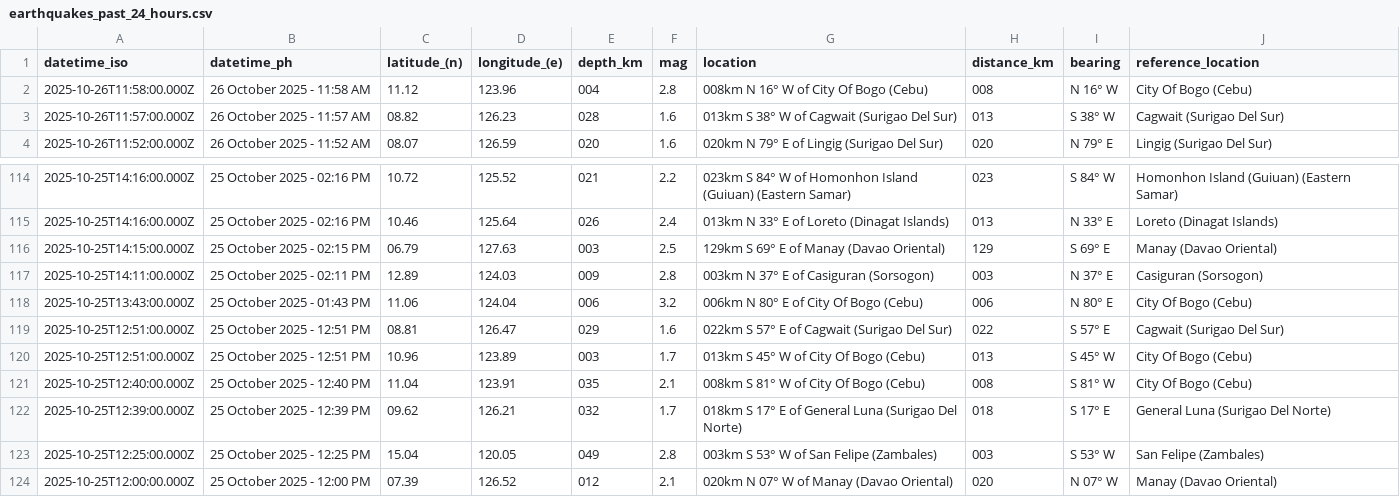
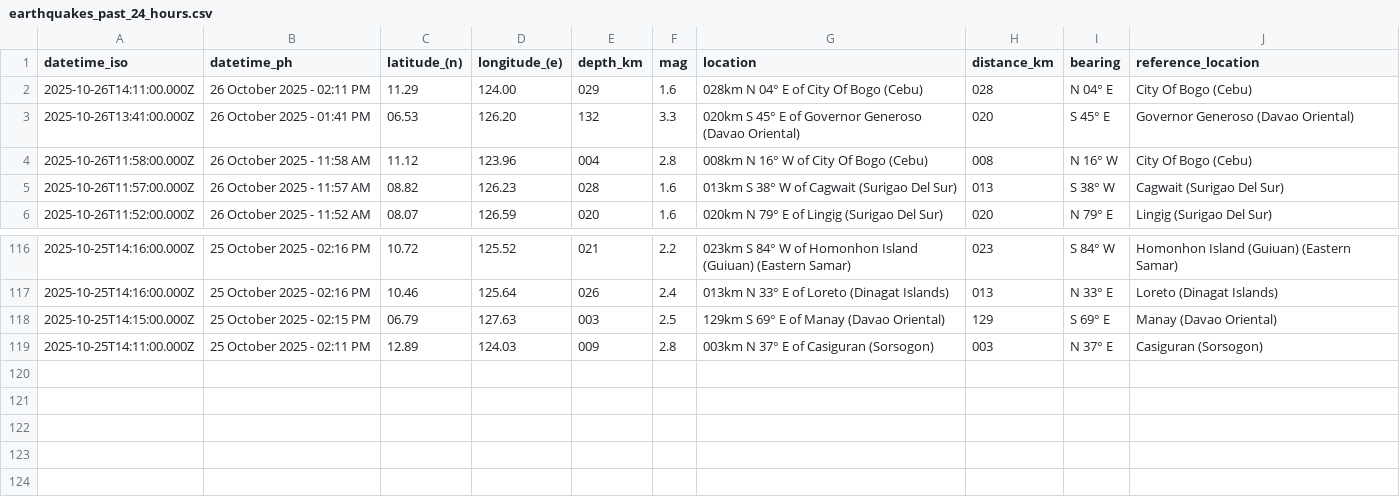
Before and after one commit to Waytii/chamthesleeptalker, a CSV file: earthquakes_past_24_hours.csv, drawn as a sheet; only a part is shown, gaps mark what is left out; removed rows and columns are numbered as before the commit, all else as after; the diff names each change by its address in the sheet, - before the commit and + after, or states it on an @@ line.

```diff
--- a/earthquakes_past_24_hours.csv
+++ b/earthquakes_past_24_hours.csv
+row 2: 2025-10-26T14:11:00.000Z | 26 October 2025 - 02:11 PM | 11.29 | 124.00 | 029 | 1.6 | 028km N 04° E of City Of Bogo (Cebu) | 028 | N 04° E | City Of Bogo (Cebu)
+row 3: 2025-10-26T13:41:00.000Z | 26 October 2025 - 01:41 PM | 06.53 | 126.20 | 132 | 3.3 | 020km S 45° E of Governor Generoso (Davao Oriental) | 020 | S 45° E | Governor Generoso (Davao Oriental)
-row 118: 2025-10-25T13:43:00.000Z | 25 October 2025 - 01:43 PM | 11.06 | 124.04 | 006 | 3.2 | 006km N 80° E of City Of Bogo (Cebu) | 006 | N 80° E | City Of Bogo (Cebu)
-row 119: 2025-10-25T12:51:00.000Z | 25 October 2025 - 12:51 PM | 08.81 | 126.47 | 029 | 1.6 | 022km S 57° E of Cagwait (Surigao Del Sur) | 022 | S 57° E | Cagwait (Surigao Del Sur)
-row 120: 2025-10-25T12:51:00.000Z | 25 October 2025 - 12:51 PM | 10.96 | 123.89 | 003 | 1.7 | 013km S 45° W of City Of Bogo (Cebu) | 013 | S 45° W | City Of Bogo (Cebu)
-row 121: 2025-10-25T12:40:00.000Z | 25 October 2025 - 12:40 PM | 11.04 | 123.91 | 035 | 2.1 | 008km S 81° W of City Of Bogo (Cebu) | 008 | S 81° W | City Of Bogo (Cebu)
-row 122: 2025-10-25T12:39:00.000Z | 25 October 2025 - 12:39 PM | 09.62 | 126.21 | 032 | 1.7 | 018km S 17° E of General Luna (Surigao Del Norte) | 018 | S 17° E | General Luna (Surigao Del Norte)
-row 123: 2025-10-25T12:25:00.000Z | 25 October 2025 - 12:25 PM | 15.04 | 120.05 | 049 | 2.8 | 003km S 53° W of San Felipe (Zambales) | 003 | S 53° W | San Felipe (Zambales)
-row 124: 2025-10-25T12:00:00.000Z | 25 October 2025 - 12:00 PM | 07.39 | 126.52 | 012 | 2.1 | 020km N 07° W of Manay (Davao Oriental) | 020 | N 07° W | Manay (Davao Oriental)
```
Also changed, not shown: earthquakes.csv, earthquakes_past_7_days.csv, 5 other files.
